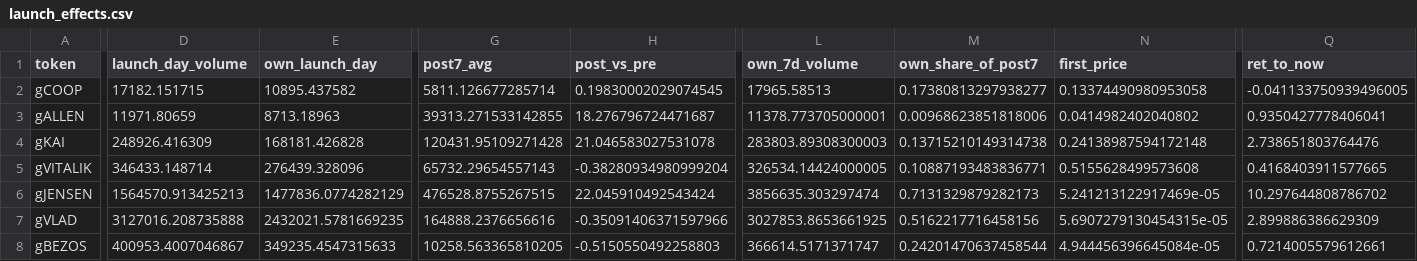
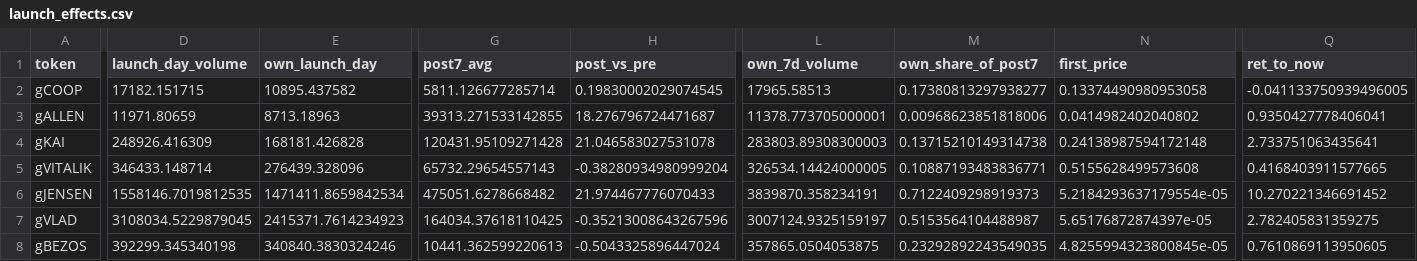
Before and after one commit to ozzyxbt/grail-analytics, a CSV file: out/launch_effects.csv, drawn as a sheet; only a part is shown, gaps mark what is left out; the diff covers the shown part only; the diff names each change by its address in the sheet, - before the commit and + after, or states it on an @@ line.

```diff
--- a/out/launch_effects.csv
+++ b/out/launch_effects.csv
-Q4 (ret_to_now): 2.738651803764476
+Q4 (ret_to_now): 2.733751063435641
-D6 (launch_day_volume): 1564570.913425213
+D6 (launch_day_volume): 1558146.7019812535
-E6 (own_launch_day): 1477836.0774282129
+E6 (own_launch_day): 1471411.8659842534
-G6 (post7_avg): 476528.8755267515
+G6 (post7_avg): 475051.6278668482
-H6 (post_vs_pre): 22.045910492543424
+H6 (post_vs_pre): 21.974467776070433
-L6 (own_7d_volume): 3856635.303297474
+L6 (own_7d_volume): 3839870.358234191
-M6 (own_share_of_post7): 0.7131329879282173
+M6 (own_share_of_post7): 0.7122409298919373
-N6 (first_price): 5.241213122917469e-05
+N6 (first_price): 5.2184293637179554e-05
-Q6 (ret_to_now): 10.297644808786702
+Q6 (ret_to_now): 10.270221346691452
-D7 (launch_day_volume): 3127016.208735888
+D7 (launch_day_volume): 3108034.5229879045
-E7 (own_launch_day): 2432021.5781669235
+E7 (own_launch_day): 2415371.7614234923
-G7 (post7_avg): 164888.2376656616
+G7 (post7_avg): 164034.37618110425
-H7 (post_vs_pre): -0.35091406371597966
+H7 (post_vs_pre): -0.35213008643267596
-L7 (own_7d_volume): 3027853.8653661925
+L7 (own_7d_volume): 3007124.9325159197
-M7 (own_share_of_post7): 0.5162217716458156
+M7 (own_share_of_post7): 0.5153564104488987
-N7 (first_price): 5.6907279130454315e-05
+N7 (first_price): 5.65176872874397e-05
-Q7 (ret_to_now): 2.899886386629309
+Q7 (ret_to_now): 2.782405831359275
-D8 (launch_day_volume): 400953.4007046867
+D8 (launch_day_volume): 392299.345340198
-E8 (own_launch_day): 349235.4547315633
+E8 (own_launch_day): 340840.3830324246
-G8 (post7_avg): 10258.563365810205
+G8 (post7_avg): 10441.362599220613
-H8 (post_vs_pre): -0.5150550492258803
+H8 (post_vs_pre): -0.5043325896447024
-L8 (own_7d_volume): 366614.5171371747
+L8 (own_7d_volume): 357865.0504053875
-M8 (own_share_of_post7): 0.24201470637458544
+M8 (own_share_of_post7): 0.23292892243549035
-N8 (first_price): 4.944456396645084e-05
+N8 (first_price): 4.8255994323800845e-05
-Q8 (ret_to_now): 0.7214005579612661
+Q8 (ret_to_now): 0.7610869113950605
```
Also changed, not shown: 12 edited cells elsewhere in this file, out/clusters_detail.csv, out/exclusive_mint_cohorts.csv, 18 other files.
